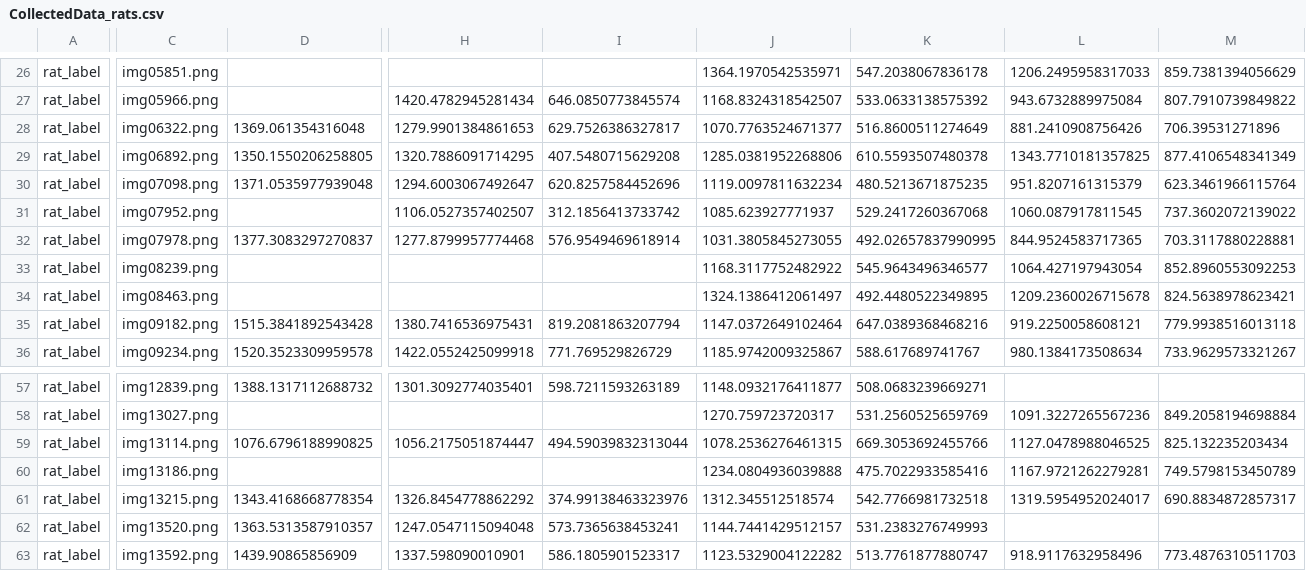
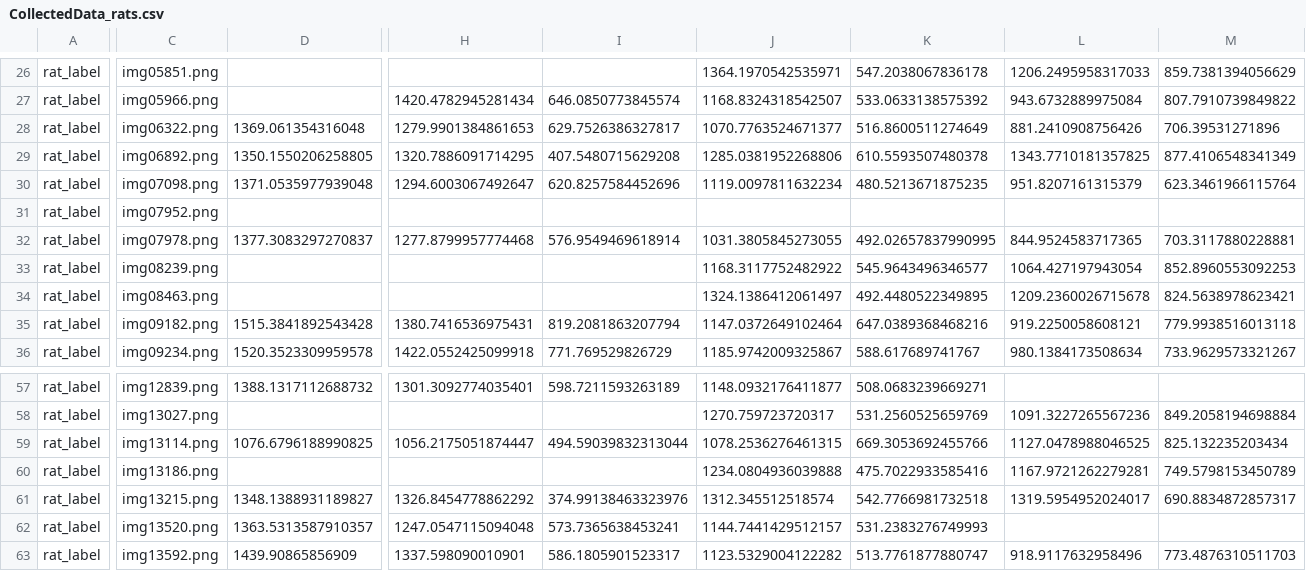
Before and after one commit to DangolScrimp/rat_label, a CSV file: RAT 8 FR1 10-03-25/CollectedData_rats.csv, drawn as a sheet; only a part is shown, gaps mark what is left out; the diff covers the shown part only; the diff names each change by its address in the sheet, - before the commit and + after, or states it on an @@ line.

```diff
--- a/RAT 8 FR1 10-03-25/CollectedData_rats.csv
+++ b/RAT 8 FR1 10-03-25/CollectedData_rats.csv
-H31: 1106.0527357402507
+H31: (empty)
-I31: 312.1856413733742
+I31: (empty)
-J31: 1085.623927771937
+J31: (empty)
-K31: 529.2417260367068
+K31: (empty)
-L31: 1060.087917811545
+L31: (empty)
-M31: 737.3602072139022
+M31: (empty)
-D61: 1343.4168668778354
+D61: 1348.1388931189827
```
Also changed, not shown: 1 edited cell elsewhere in this file, RAT 11 FR1 10-02-25/CollectedData_rats.csv, RAT 2 FR1 10-02-25/CollectedData_rats.csv, 2 other files.
